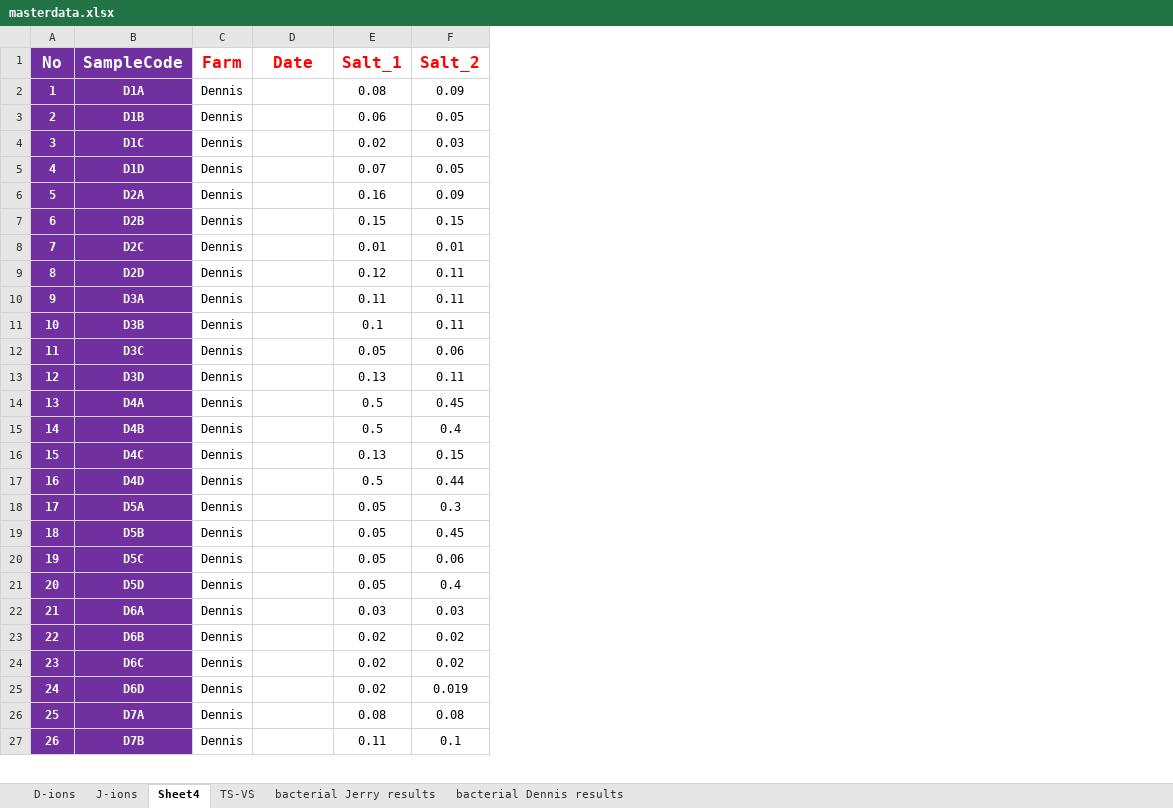
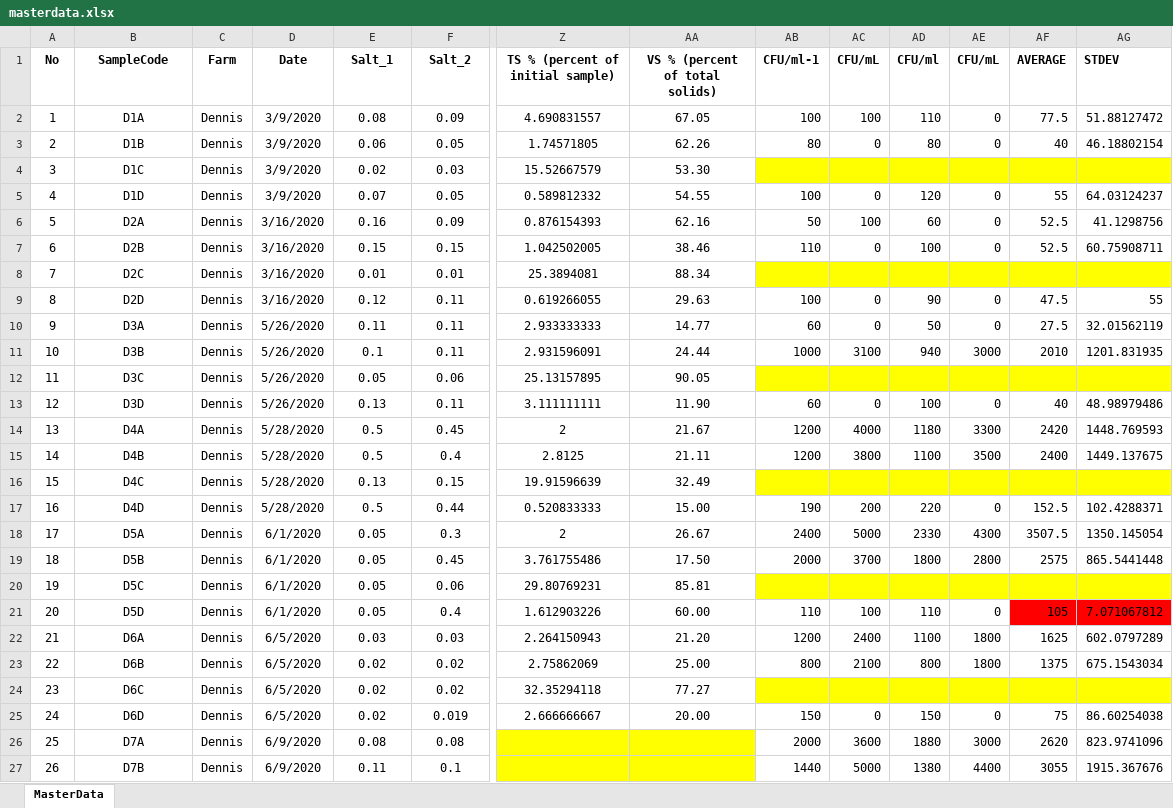
Before and after one commit to Dharmaveershetty/ML_DairyCA, an Excel workbook: masterdata.xlsx, sheet MasterData, drawn as a sheet; only a part is shown, gaps mark what is left out; values as stored, in another font and other column widths than the file's, no borders; the diff covers the shown part only; the diff names each change by its address in the sheet, - before the commit and + after, or states it on an @@ line.

Commit message:
Added new file: masterdata

```diff
--- a/masterdata.xlsx (sheet MasterData)
+++ b/masterdata.xlsx (sheet MasterData)
-sheet tab: Sheet4
+sheet tab: MasterData
-sheet tab: D-ions
-sheet tab: J-ions
-sheet tab: TS-VS
-sheet tab: bacterial Jerry results
-sheet tab: bacterial Dennis results
+column Z (TS % (percent of initial sample)), rows 2-25: 4.690831557 | 1.74571805 | 15.52667579 | 0.589812332 | 0.876154393 | 1.042502005 | 25.3894081 | 0.619266055 | 2.933333333 | 2.931596091 | 25.13157895 | 3.111111111 | 2 | 2.8125 | 19.91596639 | 0.520833333 | 2 | 3.761755486 | 29.80769231 | 1.612903226 | 2.264150943 | 2.75862069 | 32.35294118 | 2.666666667
+column AA (VS % (percent of total solids)), rows 2-25: 67.05 | 62.26 | 53.30 | 54.55 | 62.16 | 38.46 | 88.34 | 29.63 | 14.77 | 24.44 | 90.05 | 11.90 | 21.67 | 21.11 | 32.49 | 15.00 | 26.67 | 17.50 | 85.81 | 60.00 | 21.20 | 25.00 | 77.27 | 20.00
+column AB (CFU/ml-1), rows 2-27: 100 | 80 |  | 100 | 50 | 110 |  | 100 | 60 | 1000 |  | 60 | 1200 | 1200 |  | 190 | 2400 | 2000 |  | 110 | 1200 | 800 |  | 150 | 2000 | 1440
+column AC (CFU/mL), rows 2-27: 100 | 0 |  | 0 | 100 | 0 |  | 0 | 0 | 3100 |  | 0 | 4000 | 3800 |  | 200 | 5000 | 3700 |  | 100 | 2400 | 2100 |  | 0 | 3600 | 5000
+column AD (CFU/ml), rows 2-27: 110 | 80 |  | 120 | 60 | 100 |  | 90 | 50 | 940 |  | 100 | 1180 | 1100 |  | 220 | 2330 | 1800 |  | 110 | 1100 | 800 |  | 150 | 1880 | 1380
+column AE (CFU/mL), rows 2-27: 0 | 0 |  | 0 | 0 | 0 |  | 0 | 0 | 3000 |  | 0 | 3300 | 3500 |  | 0 | 4300 | 2800 |  | 0 | 1800 | 1800 |  | 0 | 3000 | 4400
+column AF (AVERAGE), rows 2-27: 77.5 | 40 |  | 55 | 52.5 | 52.5 |  | 47.5 | 27.5 | 2010 |  | 40 | 2420 | 2400 |  | 152.5 | 3507.5 | 2575 |  | 105 | 1625 | 1375 |  | 75 | 2620 | 3055
+column AG (STDEV), rows 2-27: 51.88127472 | 46.18802154 |  | 64.03124237 | 41.1298756 | 60.75908711 |  | 55 | 32.01562119 | 1201.831935 |  | 48.98979486 | 1448.769593 | 1449.137675 |  | 102.4288371 | 1350.145054 | 865.5441448 |  | 7.071067812 | 602.0797289 | 675.1543034 |  | 86.60254038 | 823.9741096 | 1915.367676
@@ A1:B27 fill: #7030A0 → none, text colour: #FFFFFF → black @@
@@ A1:F1 text size: smaller @@
-C1:F1 text colour: #FF0000
+C1:F1 text colour: black
-A2:B27 bold: on
+A2:B27 bold: off
-D2:D5 (Date): (empty)
+D2:D5 (Date): 3/9/2020
-D6:D9 (Date): (empty)
+D6:D9 (Date): 3/16/2020
-D10:D13 (Date): (empty)
+D10:D13 (Date): 5/26/2020
-D14:D17 (Date): (empty)
+D14:D17 (Date): 5/28/2020
-D18:D21 (Date): (empty)
+D18:D21 (Date): 6/1/2020
-D22:D25 (Date): (empty)
+D22:D25 (Date): 6/5/2020
-D26:D27 (Date): (empty)
+D26:D27 (Date): 6/9/2020
```
Also changed, not shown: 70 edited cells and cell formats elsewhere in this sheet.
